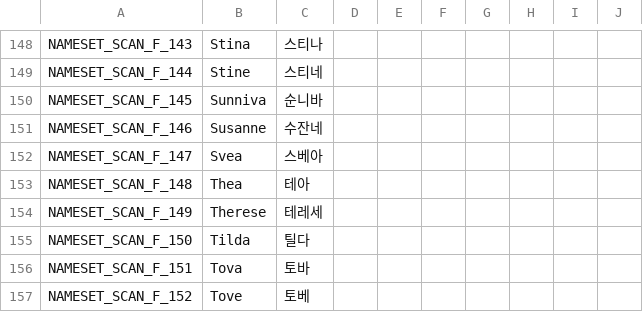
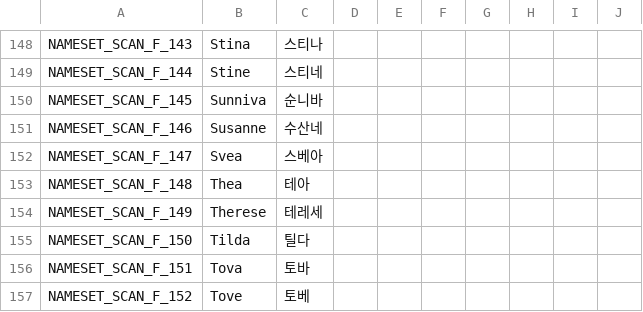
Before and after one commit to curioustorvald/Terrarum, a CSV file: assets/locales/nameset_scandinavian_f.csv, drawn as a sheet; only a part is shown, gaps mark what is left out.

```diff
--- a/assets/locales/nameset_scandinavian_f.csv
+++ b/assets/locales/nameset_scandinavian_f.csv
@@ -150,3 +150,3 @@
 "NAMESET_SCAN_F_145";"Sunniva";"순니바";
-"NAMESET_SCAN_F_146";"Susanne";"수잔네";
+"NAMESET_SCAN_F_146";"Susanne";"수산네";
 "NAMESET_SCAN_F_147";"Svea";"스베아";
```
Also changed, not shown: 5 other files.
